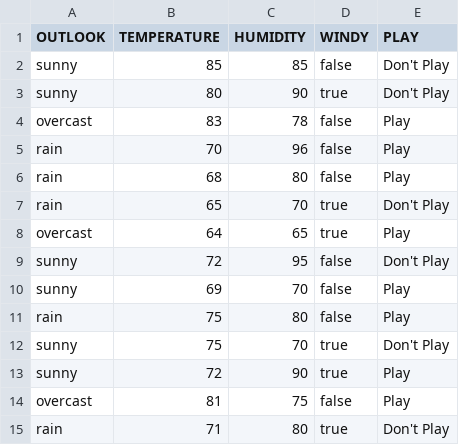
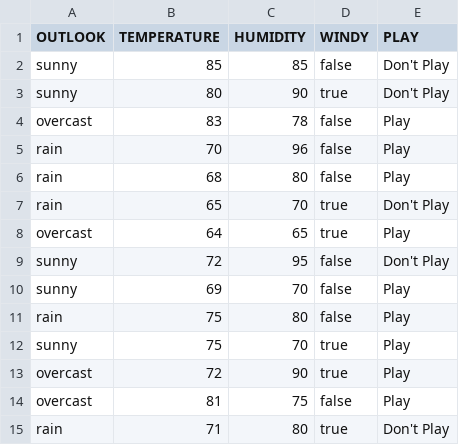
Before and after one commit to fonsecaeli/Random-Forest-Classification, a CSV file: src/golfData.csv, drawn as a sheet.

Commit message:
update for the bucketing, i think i have some what fixed this issue we were having with temp and humidity not being selected to split.  SOmething is not quiet right still though so i am still working on it

```diff
--- a/src/golfData.csv
+++ b/src/golfData.csv
@@ -11,4 +11,4 @@ sunny,69,70,false,Play
 rain,75,80,false,Play
-sunny,75,70,true,Don't Play
-sunny,72,90,true,Play
+sunny,75,70,true,Play
+overcast,72,90,true,Play
 overcast,81,75,false,Play
```
Also changed, not shown: 7 other files.
